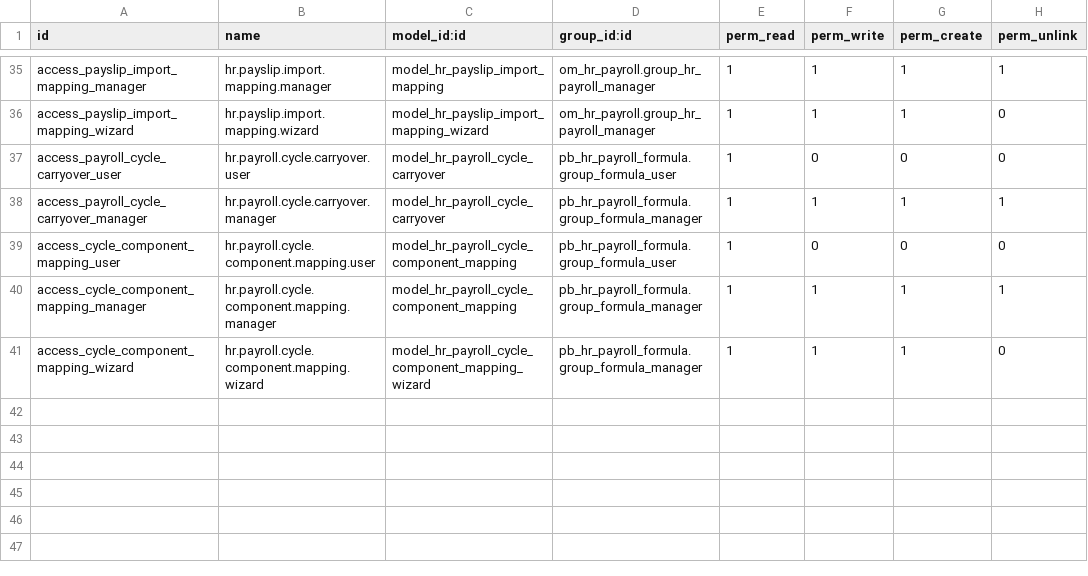
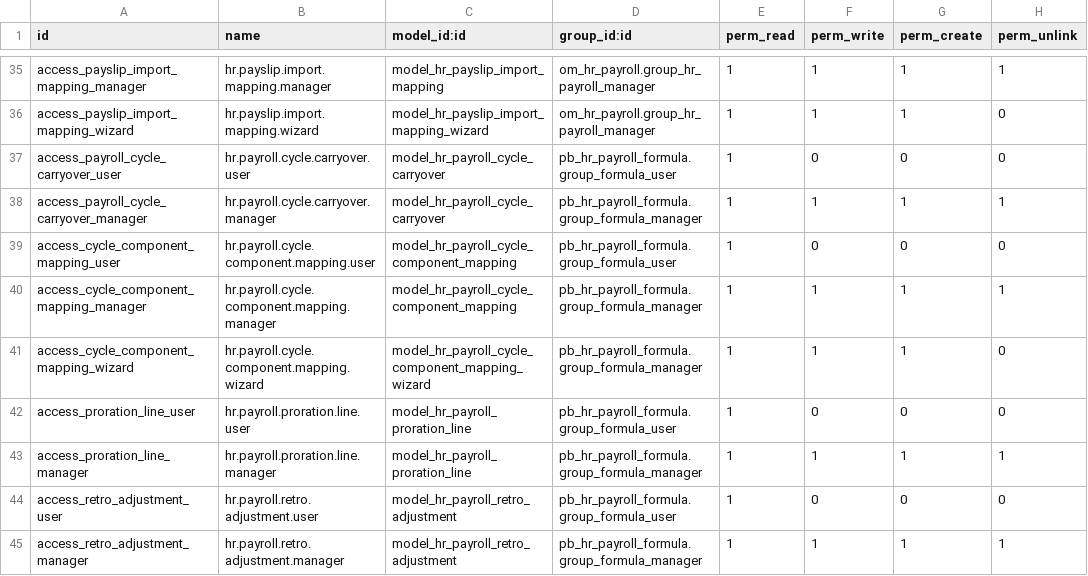
Before and after one commit to biztinct/gitlocal, a CSV file: pb_hr_payroll_formula/security/ir.model.access.csv, drawn as a sheet; only a part is shown, gaps mark what is left out.

```diff
--- a/pb_hr_payroll_formula/security/ir.model.access.csv
+++ b/pb_hr_payroll_formula/security/ir.model.access.csv
@@ -41 +41,5 @@ access_cycle_component_mapping_manager,hr.payroll.cycle.component.mapping.manage
 access_cycle_component_mapping_wizard,hr.payroll.cycle.component.mapping.wizard,model_hr_payroll_cycle_component_mapping_wizard,pb_hr_payroll_formula.group_formula_manager,1,1,1,0
+access_proration_line_user,hr.payroll.proration.line.user,model_hr_payroll_proration_line,pb_hr_payroll_formula.group_formula_user,1,0,0,0
+access_proration_line_manager,hr.payroll.proration.line.manager,model_hr_payroll_proration_line,pb_hr_payroll_formula.group_formula_manager,1,1,1,1
+access_retro_adjustment_user,hr.payroll.retro.adjustment.user,model_hr_payroll_retro_adjustment,pb_hr_payroll_formula.group_formula_user,1,0,0,0
+access_retro_adjustment_manager,hr.payroll.retro.adjustment.manager,model_hr_payroll_retro_adjustment,pb_hr_payroll_formula.group_formula_manager,1,1,1,1
```
Also changed, not shown: 14 other files.
